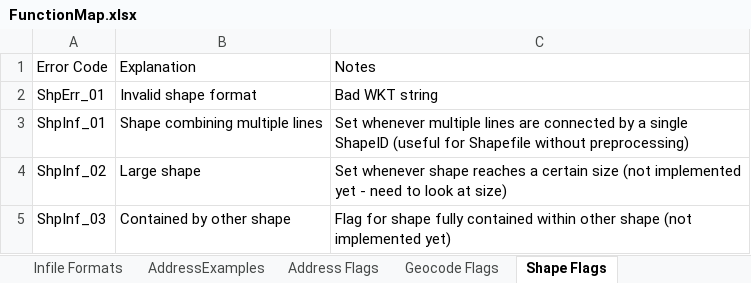
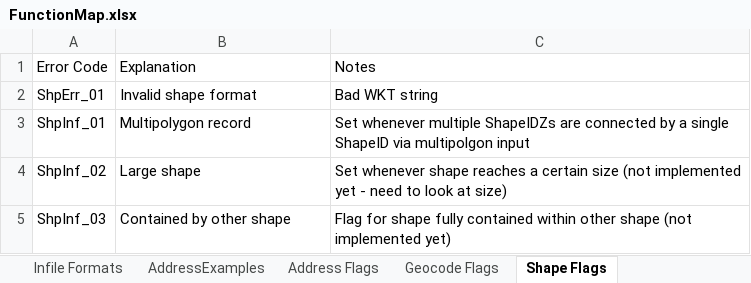
Before and after one commit to KI-Research-Services/CREDA_tools, an Excel workbook: FunctionMap.xlsx, sheet Shape Flags, drawn as a sheet; values as stored, in another font and other column widths than the file's, no borders; the diff names each change by its address in the sheet, - before the commit and + after, or states it on an @@ line.

```diff
--- a/FunctionMap.xlsx (sheet Shape Flags)
+++ b/FunctionMap.xlsx (sheet Shape Flags)
-B3: Shape combining multiple lines
+B3: Multipolygon record
-C3: …whenever multiple lines are connected by a single ShapeID (useful for Shapefile without preprocessing)
+C3: …whenever multiple ShapeIDZs are connected by a single ShapeID via multipolgon input
```
Also changed, not shown: sheet Detailed View, 3 other files.
